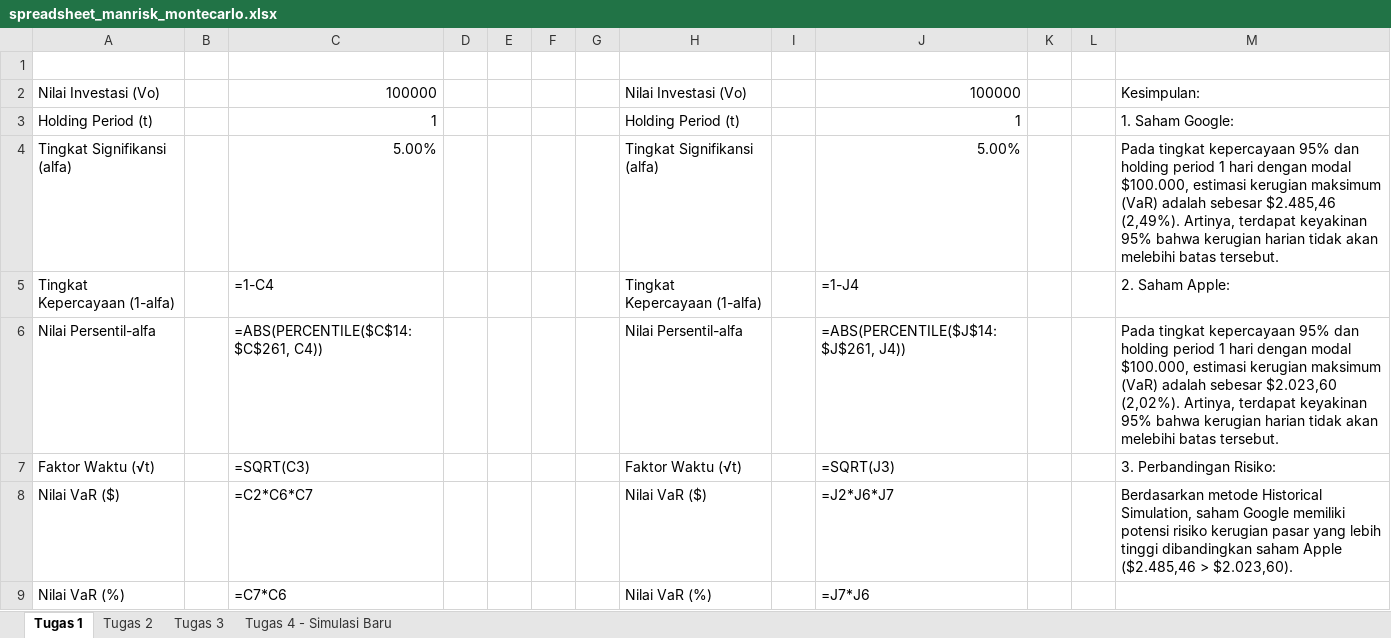
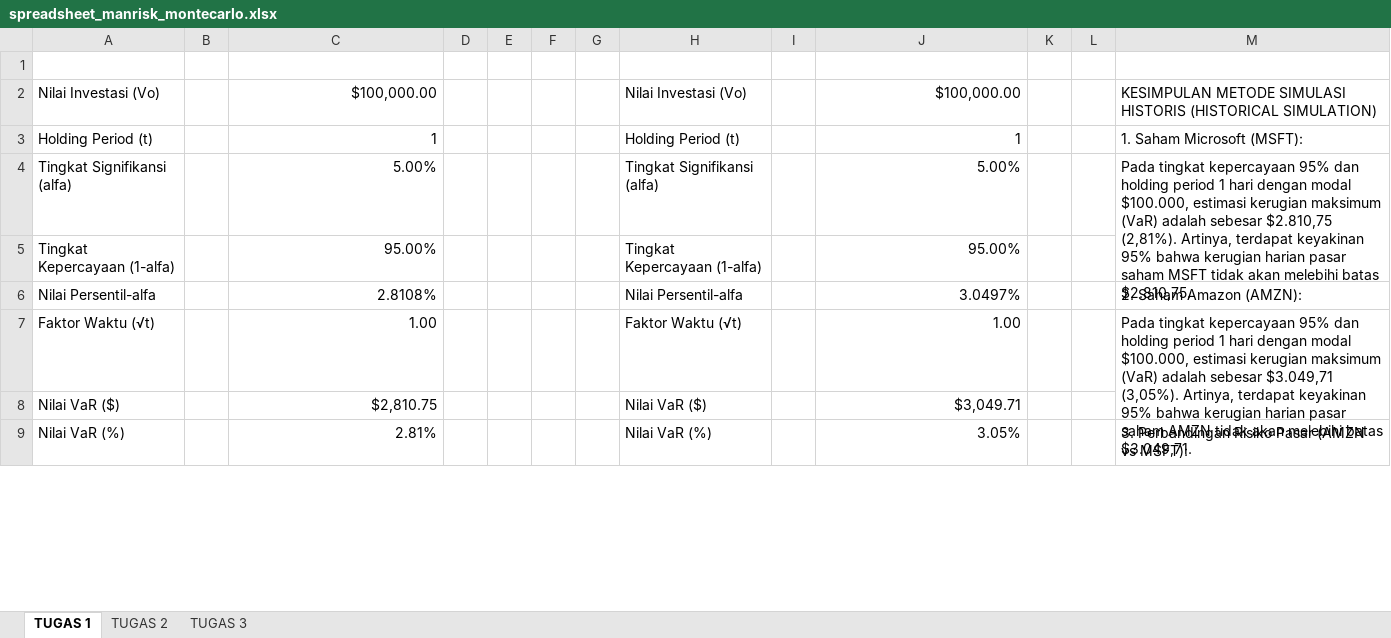
Before and after one commit to geovanybramanthya/geovanybramanthya, an Excel workbook: manajemen-risiko/spreadsheet_manrisk_montecarlo.xlsx, sheet TUGAS 1, drawn as a sheet; only a part is shown; values as stored, in another font and other column widths than the file's, no cell formats; formulas without a stored value are shown as written; the diff covers the shown part only; the diff names each change by its address in the sheet, - before the commit and + after, or states it on an @@ line.

Commit message:
Update workbook: 3 unified sheets (TUGAS 1, TUGAS 2, TUGAS 3) on MSFT & AMZN

```diff
--- a/manajemen-risiko/spreadsheet_manrisk_montecarlo.xlsx (sheet TUGAS 1)
+++ b/manajemen-risiko/spreadsheet_manrisk_montecarlo.xlsx (sheet TUGAS 1)
-sheet tab: Tugas 1
+sheet tab: TUGAS 1
-sheet tab: Tugas 2
+sheet tab: TUGAS 2
-sheet tab: Tugas 3
+sheet tab: TUGAS 3
-sheet tab: Tugas 4 - Simulasi Baru
-C2: 100000
+C2: $100,000.00
-J2: 100000
+J2: $100,000.00
-M2: Kesimpulan:
+M2: KESIMPULAN METODE SIMULASI HISTORIS (HISTORICAL SIMULATION)
-M3: 1. Saham Google:
+M3: 1. Saham Microsoft (MSFT):
-M4: …adalah sebesar $2.485,46 (2,49%). Artinya, terdapat keyakinan 95% bahwa kerugian harian tidak akan melebihi batas tersebut.
+M4: …adalah sebesar $2.810,75 (2,81%). Artinya, terdapat keyakinan 95% bahwa kerugian harian pasar saham MSFT tidak akan melebihi batas $2.810,75.
+M4:M5 merged
-C5: =1-C4
+C5: 95.00%
-J5: =1-J4
+J5: 95.00%
-M5: 2. Saham Apple:
+M5: (empty)
-C6: =ABS(PERCENTILE($C$14:$C$261, C4))
+C6: 2.8108%
-J6: =ABS(PERCENTILE($J$14:$J$261, J4))
+J6: 3.0497%
-M6: Pada tingkat kepercayaan 95% dan holding period 1 hari dengan modal $100.000, estimasi kerugian maksimum (VaR) adalah sebesar $2.023,60 (2,02%). Artinya, terdapat keyakinan 95% bahwa kerugian harian tidak akan melebihi batas tersebut.
+M6: 2. Saham Amazon (AMZN):
-C7: =SQRT(C3)
+C7: 1.00
-J7: =SQRT(J3)
+J7: 1.00
-M7: 3. Perbandingan Risiko:
+M7: Pada tingkat kepercayaan 95% dan holding period 1 hari dengan modal $100.000, estimasi kerugian maksimum (VaR) adalah sebesar $3.049,71 (3,05%). Artinya, terdapat keyakinan 95% bahwa kerugian harian pasar saham AMZN tidak akan melebihi batas $3.049,71.
+M7:M8 merged
-C8: =C2*C6*C7
+C8: $2,810.75
-J8: =J2*J6*J7
+J8: $3,049.71
-M8: Berdasarkan metode Historical Simulation, saham Google memiliki potensi risiko kerugian pasar yang lebih tinggi dibandingkan saham Apple ($2.485,46 > $2.023,60).
+M8: (empty)
-C9: =C7*C6
+C9: 2.81%
-J9: =J7*J6
+J9: 3.05%
-M9: (empty)
+M9: 3. Perbandingan Risiko Pasar (AMZN vs MSFT):
```
Also changed, not shown: 11 added rows, 9 removed rows, 1451 edited cells and merged cells elsewhere in this sheet, sheet TUGAS 3, sheet TUGAS 2, cell formats, charts or pictures.
